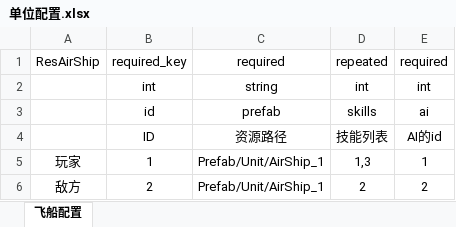
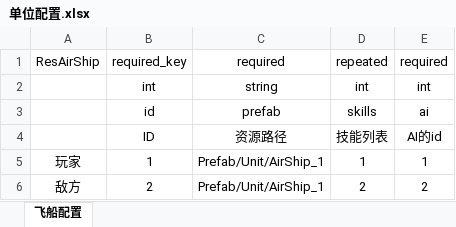
Before and after one commit to 353162889/FrameSync, an Excel workbook: Data/Excel/单位配置.xlsx, sheet 飞船配置, drawn as a sheet; values as stored, in another font and other column widths than the file's, no borders; the diff names each change by its address in the sheet, - before the commit and + after, or states it on an @@ line.

```diff
--- a/Data/Excel/单位配置.xlsx (sheet 飞船配置)
+++ b/Data/Excel/单位配置.xlsx (sheet 飞船配置)
-D5: 1,3
+D5: 1
```
Also changed, not shown: 24 other files.
